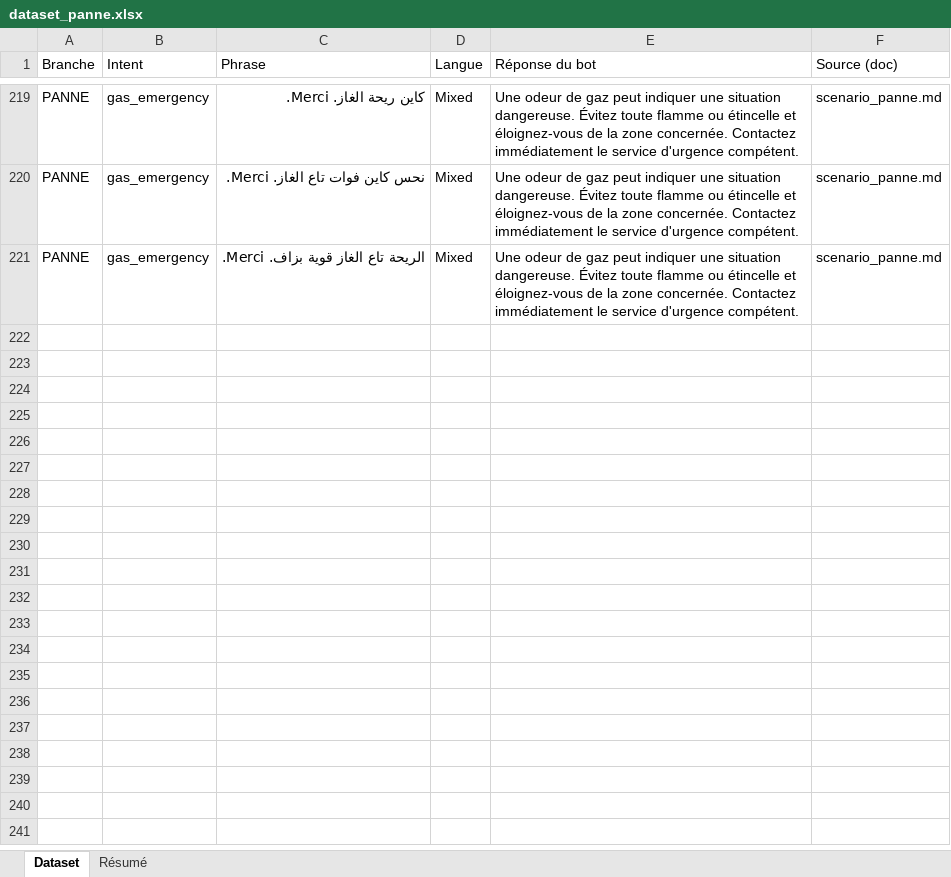
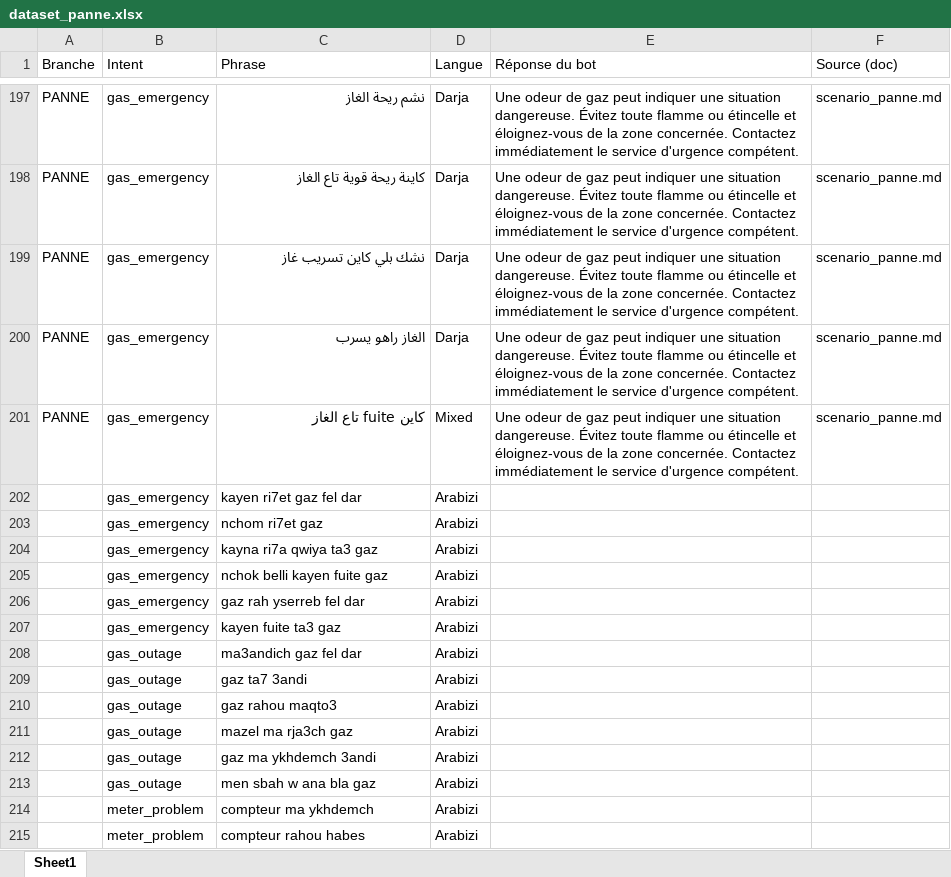
Before and after one commit to NadineHadjAissa/Customer-Service-Chatbot, an Excel workbook: data/dataset_panne.xlsx, sheet Sheet1, drawn as a sheet; only a part is shown, gaps mark what is left out; values as stored, in another font and other column widths than the file's, no cell formats; addresses are those after the commit; the diff covers the shown part only; the diff names each change by its address in the sheet, - before the commit and + after, or states it on an @@ line.

```diff
--- a/data/dataset_panne.xlsx (sheet Sheet1)
+++ b/data/dataset_panne.xlsx (sheet Sheet1)
-sheet tab: Dataset
+sheet tab: Sheet1
-sheet tab: Résumé
-C197 (Phrase): كاين ريحة الغاز. Merci.
+C197 (Phrase): نشم ريحة الغاز
-D197:D198 (Langue): Mixed
+D197:D198 (Langue): Darja
-C198 (Phrase): نحس كاين فوات تاع الغاز. Merci.
+C198 (Phrase): كاينة ريحة قوية تاع الغاز
+row 199: PANNE | gas_emergency | نشك بلي كاين تسريب غاز | Darja | Une odeur de gaz peut indiquer une situation dangereuse. Évitez toute flamme ou étincelle et éloignez-vous de la zone concernée. Contactez immédiatement le service d'urgence compétent. | scenario_panne.md
+row 200: PANNE | gas_emergency | الغاز راهو يسرب | Darja | Une odeur de gaz peut indiquer une situation dangereuse. Évitez toute flamme ou étincelle et éloignez-vous de la zone concernée. Contactez immédiatement le service d'urgence compétent. | scenario_panne.md
-C201 (Phrase): الريحة تاع الغاز قوية بزاف. Merci.
+C201 (Phrase): كاين fuite تاع الغاز
+row 202:  | gas_emergency | kayen ri7et gaz fel dar | Arabizi
+row 203:  | gas_emergency | nchom ri7et gaz | Arabizi
+row 204:  | gas_emergency | kayna ri7a qwiya ta3 gaz | Arabizi
+row 205:  | gas_emergency | nchok belli kayen fuite gaz | Arabizi
+row 206:  | gas_emergency | gaz rah yserreb fel dar | Arabizi
+row 207:  | gas_emergency | kayen fuite ta3 gaz | Arabizi
+row 208:  | gas_outage | ma3andich gaz fel dar | Arabizi
+row 209:  | gas_outage | gaz ta7 3andi | Arabizi
+row 210:  | gas_outage | gaz rahou maqto3 | Arabizi
+row 211:  | gas_outage | mazel ma rja3ch gaz | Arabizi
+row 212:  | gas_outage | gaz ma ykhdemch 3andi | Arabizi
+row 213:  | gas_outage | men sbah w ana bla gaz | Arabizi
+row 214:  | meter_problem | compteur ma ykhdemch | Arabizi
+row 215:  | meter_problem | compteur rahou habes | Arabizi
```
Also changed, not shown: 73 added rows, 79 removed rows and 67 edited cells elsewhere in this sheet, cell formats, data/dataset_facture.xlsx, data/dataset_raccordement.xlsx, 19 other files.
